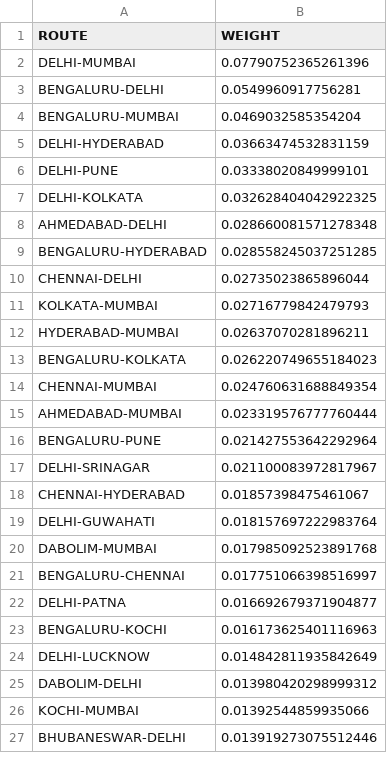
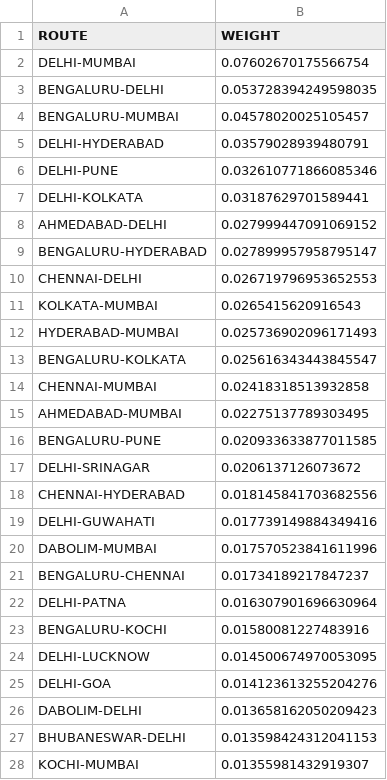
Before and after one commit to CandiedOutlaw763/aerova, a CSV file: scrapers/pipeline/static_data/route_weights.csv, drawn as a sheet; only a part is shown; the diff covers the shown part only.

```diff
--- a/scrapers/pipeline/static_data/route_weights.csv
+++ b/scrapers/pipeline/static_data/route_weights.csv
@@ -1,27 +1,28 @@
 ROUTE,WEIGHT
-DELHI-MUMBAI,0.07790752365261396
-BENGALURU-DELHI,0.0549960917756281
-BENGALURU-MUMBAI,0.0469032585354204
-DELHI-HYDERABAD,0.03663474532831159
-DELHI-PUNE,0.03338020849999101
-DELHI-KOLKATA,0.032628404042922325
-AHMEDABAD-DELHI,0.028660081571278348
-BENGALURU-HYDERABAD,0.028558245037251285
-CHENNAI-DELHI,0.02735023865896044
-KOLKATA-MUMBAI,0.02716779842479793
-HYDERABAD-MUMBAI,0.02637070281896211
-BENGALURU-KOLKATA,0.026220749655184023
-CHENNAI-MUMBAI,0.024760631688849354
-AHMEDABAD-MUMBAI,0.023319576777760444
-BENGALURU-PUNE,0.021427553642292964
-DELHI-SRINAGAR,0.021100083972817967
-CHENNAI-HYDERABAD,0.01857398475461067
-DELHI-GUWAHATI,0.018157697222983764
-DABOLIM-MUMBAI,0.017985092523891768
-BENGALURU-CHENNAI,0.017751066398516997
-DELHI-PATNA,0.016692679371904877
-BENGALURU-KOCHI,0.016173625401116963
-DELHI-LUCKNOW,0.014842811935842649
-DABOLIM-DELHI,0.013980420298999312
-KOCHI-MUMBAI,0.01392544859935066
-BHUBANESWAR-DELHI,0.013919273075512446
+DELHI-MUMBAI,0.07602670175566754
+BENGALURU-DELHI,0.053728394249598035
+BENGALURU-MUMBAI,0.04578020025105457
+DELHI-HYDERABAD,0.03579028939480791
+DELHI-PUNE,0.032610771866085346
+DELHI-KOLKATA,0.03187629701589441
+AHMEDABAD-DELHI,0.027999447091069152
+BENGALURU-HYDERABAD,0.027899957958795147
+CHENNAI-DELHI,0.026719796953652553
+KOLKATA-MUMBAI,0.0265415620916543
+HYDERABAD-MUMBAI,0.025736902096171493
+BENGALURU-KOLKATA,0.025616343443845547
+CHENNAI-MUMBAI,0.02418318513932858
+AHMEDABAD-MUMBAI,0.02275137789303495
+BENGALURU-PUNE,0.020933633877011585
+DELHI-SRINAGAR,0.0206137126073672
+CHENNAI-HYDERABAD,0.018145841703682556
+DELHI-GUWAHATI,0.017739149884349416
+DABOLIM-MUMBAI,0.017570523841611996
+BENGALURU-CHENNAI,0.01734189217847237
+DELHI-PATNA,0.016307901696630964
+BENGALURU-KOCHI,0.01580081227483916
+DELHI-LUCKNOW,0.014500674970053095
+DELHI-GOA,0.014123613255204276
+DABOLIM-DELHI,0.013658162050209423
+BHUBANESWAR-DELHI,0.013598424312041153
+KOCHI-MUMBAI,0.01355981432919307
```
Also changed, not shown: 8 added rows, 9 removed rows and 20 edited cells elsewhere in this file, 6 other files.
